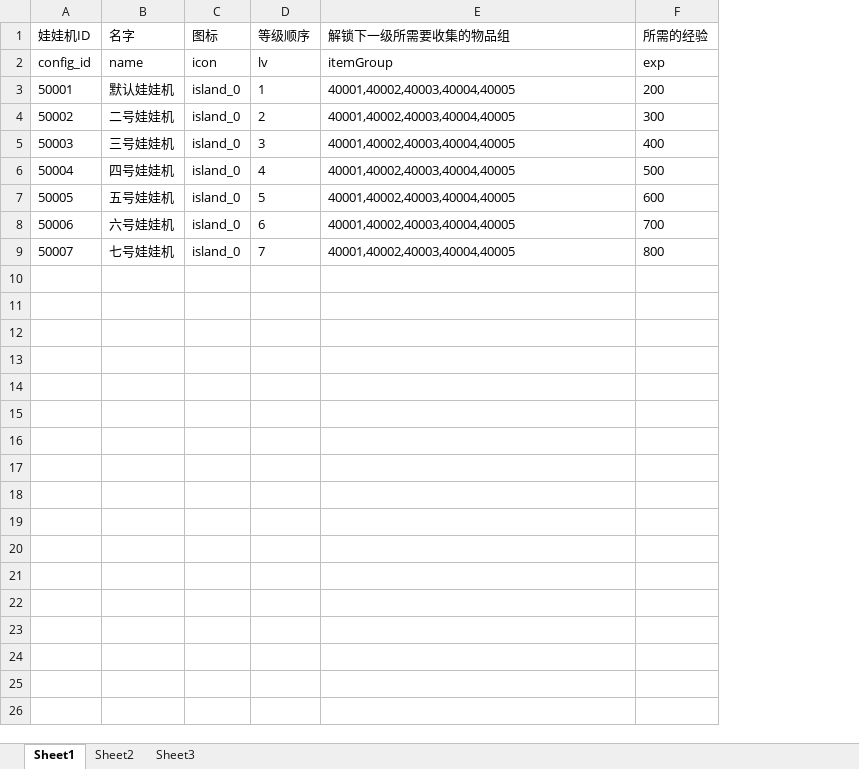
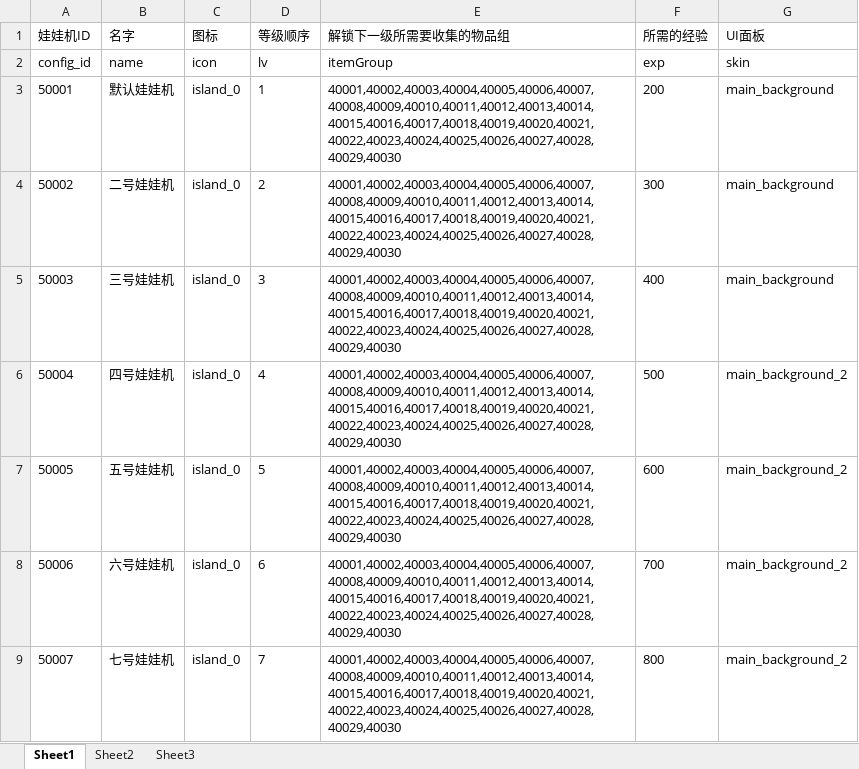
Before and after one commit to sorryone/GrabDoll, an Excel workbook: grabDoll/config/machine.xlsx, sheet Sheet1, drawn as a sheet; values as stored, in another font and other column widths than the file's, no borders; the diff names each change by its address in the sheet, - before the commit and + after, or states it on an @@ line.

```diff
--- a/grabDoll/config/machine.xlsx (sheet Sheet1)
+++ b/grabDoll/config/machine.xlsx (sheet Sheet1)
+column G (UI面板), rows 2-9: skin | main_background | main_background | main_background | main_background_2 | main_background_2 | main_background_2 | main_background_2
-E3:E9 (解锁下一级所需要收集的物品组): 40001,40002,40003,40004,40005
+E3:E9 (解锁下一级所需要收集的物品组): 40001,40002,40003,40004,40005,40006,40007,40008,40009,40010,40011,40012,40013,40014,40015,40016,40017,40018,40019,40020,40021,40022,40023,40024,40025,40026,40027,40028,40029,40030
```
Also changed, not shown: grabDoll/config/doll.xlsx, grabDoll/config/item.xlsx, 1 other file.
